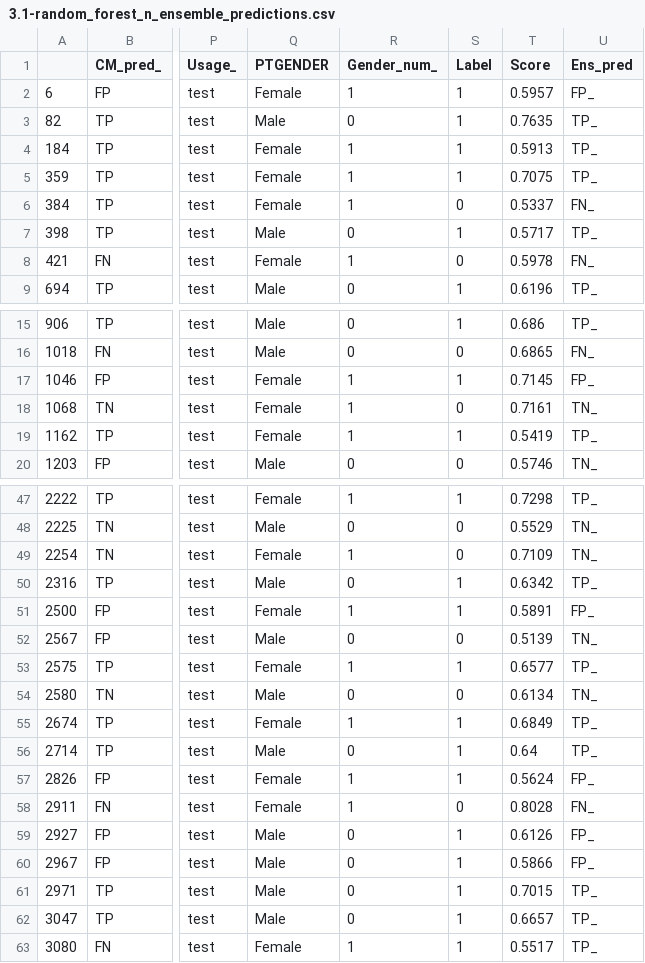
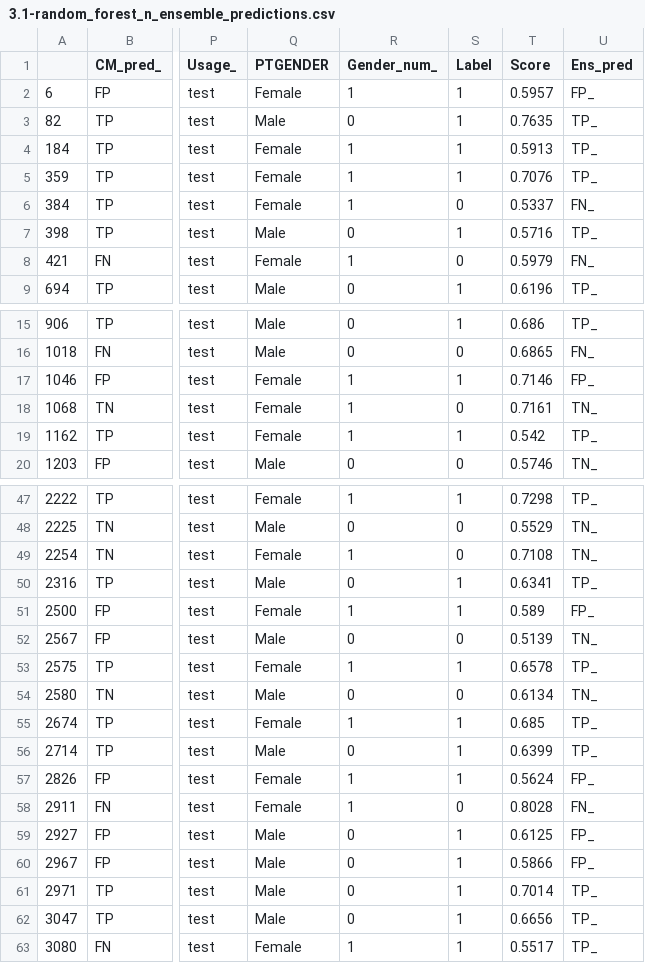
Before and after one commit to ingryy/conversion_mci, a CSV file: results/3.1-random_forest_n_ensemble_predictions.csv, drawn as a sheet; only a part is shown, gaps mark what is left out; the diff covers the shown part only; the diff names each change by its address in the sheet, - before the commit and + after, or states it on an @@ line.

```diff
--- a/results/3.1-random_forest_n_ensemble_predictions.csv
+++ b/results/3.1-random_forest_n_ensemble_predictions.csv
-T5 (Score): 0.7075
+T5 (Score): 0.7076
-T7 (Score): 0.5717
+T7 (Score): 0.5716
-T8 (Score): 0.5978
+T8 (Score): 0.5979
-T17 (Score): 0.7145
+T17 (Score): 0.7146
-T19 (Score): 0.5419
+T19 (Score): 0.542
-T49 (Score): 0.7109
+T49 (Score): 0.7108
-T50 (Score): 0.6342
+T50 (Score): 0.6341
-T51 (Score): 0.5891
+T51 (Score): 0.589
-T53 (Score): 0.6577
+T53 (Score): 0.6578
-T55 (Score): 0.6849
+T55 (Score): 0.685
-T56 (Score): 0.64
+T56 (Score): 0.6399
-T59 (Score): 0.6126
+T59 (Score): 0.6125
-T61 (Score): 0.7015
+T61 (Score): 0.7014
-T62 (Score): 0.6657
+T62 (Score): 0.6656
```
Also changed, not shown: 33 edited cells elsewhere in this file, 13 other files.
